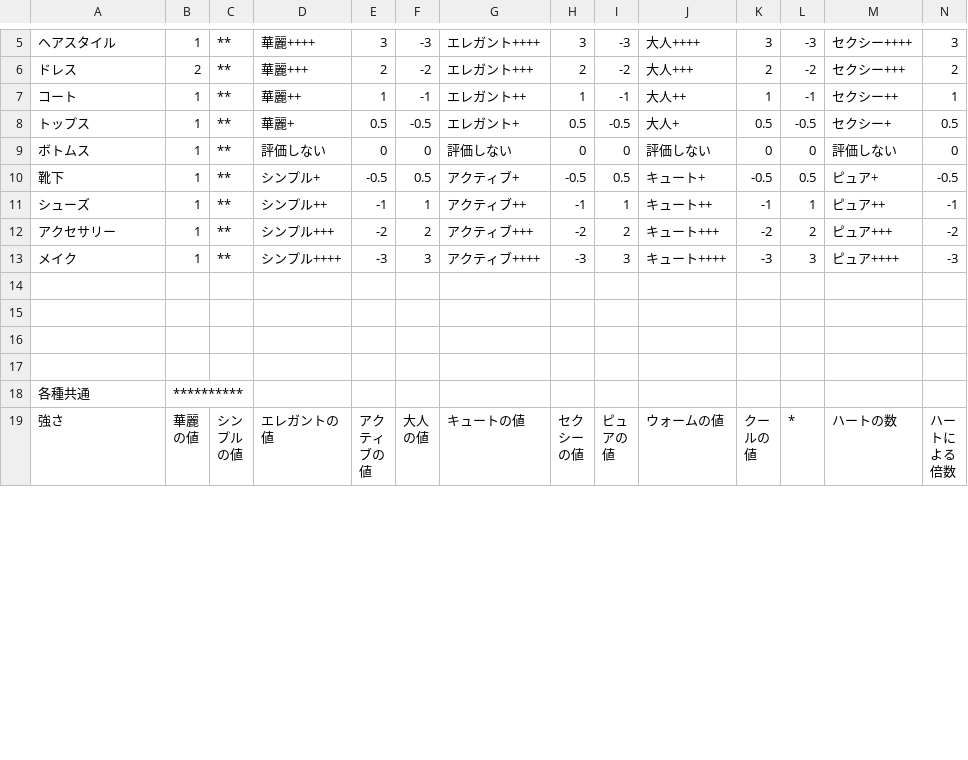
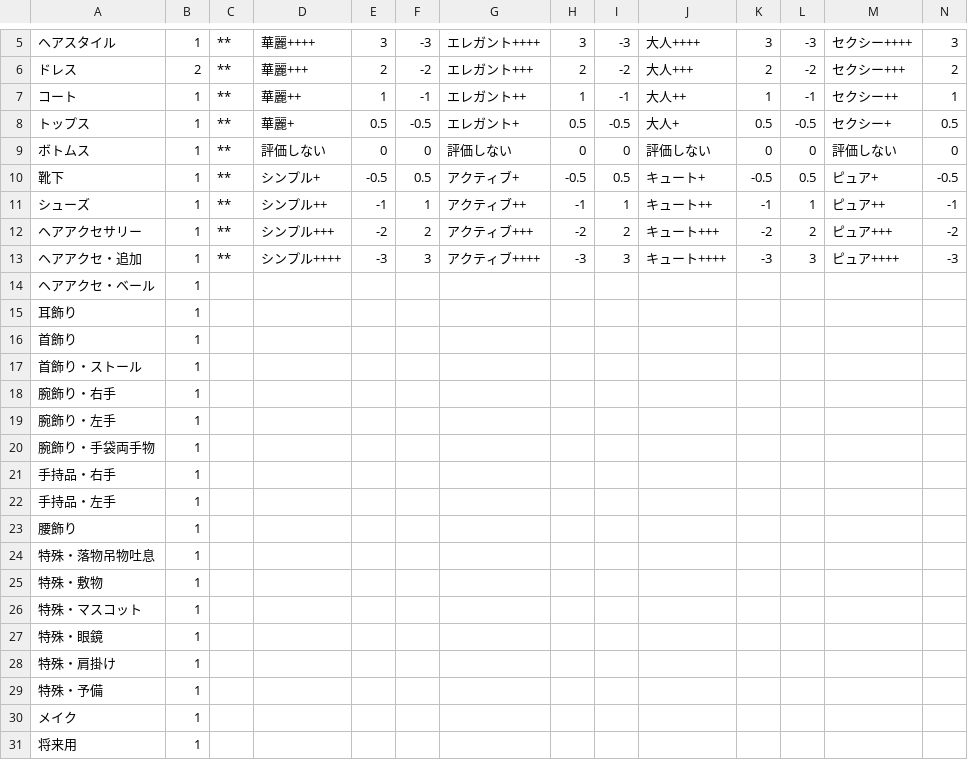
Before and after one commit to koala31/MiracleNikkiJp_chart, a CSV file: MiracleNikkiJp_balance.csv, drawn as a sheet; only a part is shown, gaps mark what is left out; the shorter side is filled out with more unchanged rows; rows hold the shown columns only; the diff covers the shown part only; the diff names each change by its address in the sheet, - before the commit and + after, or states it on an @@ line.

Commit message:
アイテム表のフォーマット変更に伴い、MiracleNikkiJp_balance.csv フォーマット変更

```diff
--- a/MiracleNikkiJp_balance.csv
+++ b/MiracleNikkiJp_balance.csv
-A12: アクセサリー
+A12: ヘアアクセサリー
-A13: メイク
+A13: ヘアアクセ・追加
-row 14: (empty)
+row 14: ヘアアクセ・ベール | 1
-row 15: (empty)
+row 15: 耳飾り | 1
-row 16: (empty)
+row 16: 首飾り | 1
+row 17: 首飾り・ストール | 1
+row 18: 腕飾り・右手 | 1
+row 19: 腕飾り・左手 | 1
+row 20: 腕飾り・手袋両手物 | 1
+row 21: 手持品・右手 | 1
+row 22: 手持品・左手 | 1
+row 23: 腰飾り | 1
+row 24: 特殊・落物吊物吐息 | 1
+row 25: 特殊・敷物 | 1
+row 26: 特殊・マスコット | 1
+row 27: 特殊・眼鏡 | 1
+row 28: 特殊・肩掛け | 1
+row 29: 特殊・予備 | 1
+row 30: メイク | 1
+row 31: 将来用 | 1
```
Also changed, not shown: 7 added rows and 37 edited cells elsewhere in this file.
